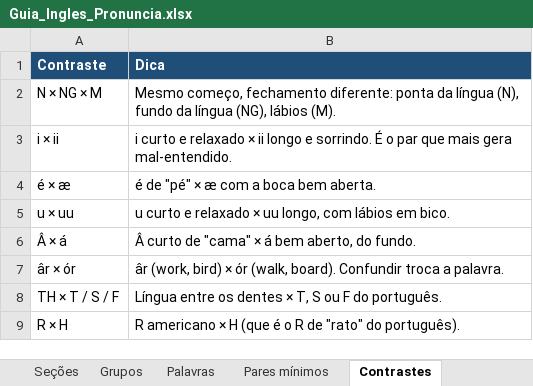
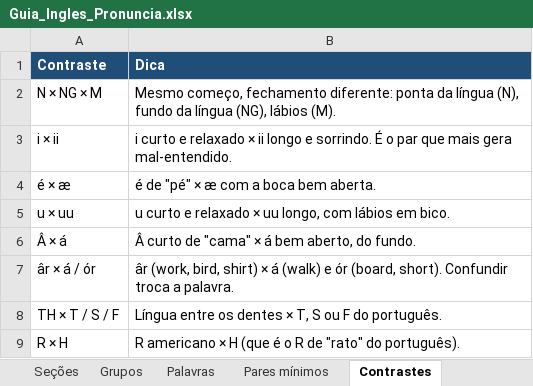
Before and after one commit to diegopinheiro0/ingles, an Excel workbook: Guia_Ingles_Pronuncia.xlsx, sheet Contrastes, drawn as a sheet; values as stored, in another font and other column widths than the file's, no borders; removed rows and columns are numbered as before the commit, all else as after; the diff names each change by its address in the sheet, - before the commit and + after, or states it on an @@ line.

```diff
--- a/Guia_Ingles_Pronuncia.xlsx (sheet Contrastes)
+++ b/Guia_Ingles_Pronuncia.xlsx (sheet Contrastes)
-row 7: âr × ór | âr (work, bird) × ór (walk, board). Confundir troca a palavra.
+row 7: âr × á / ór | âr (work, bird, shirt) × á (walk) e ór (board, short). Confundir troca a palavra.
```
Also changed, not shown: sheet Palavras, sheet Legenda, sheet Grupos, sheet Pares mínimos, 7 other files.
